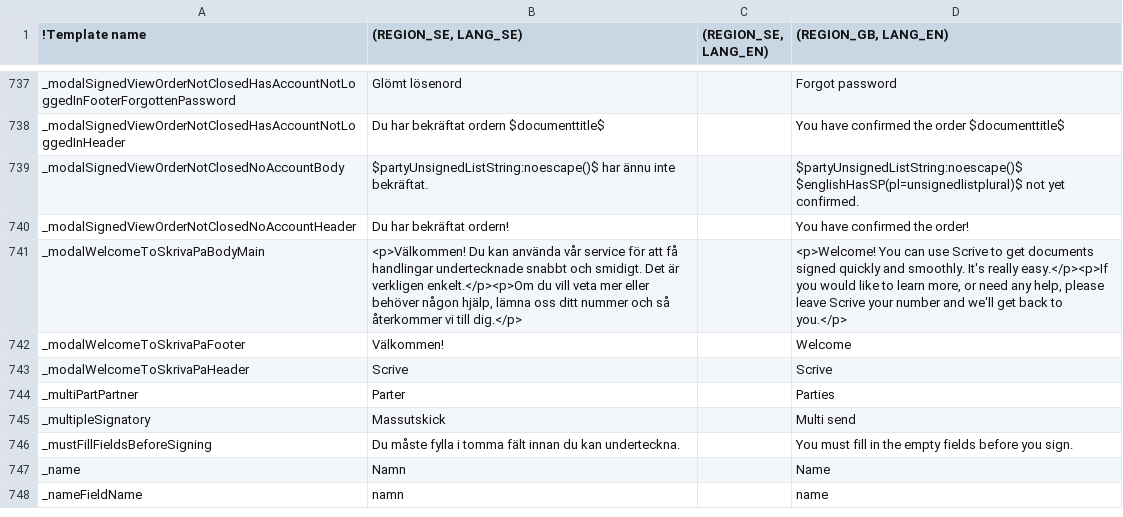
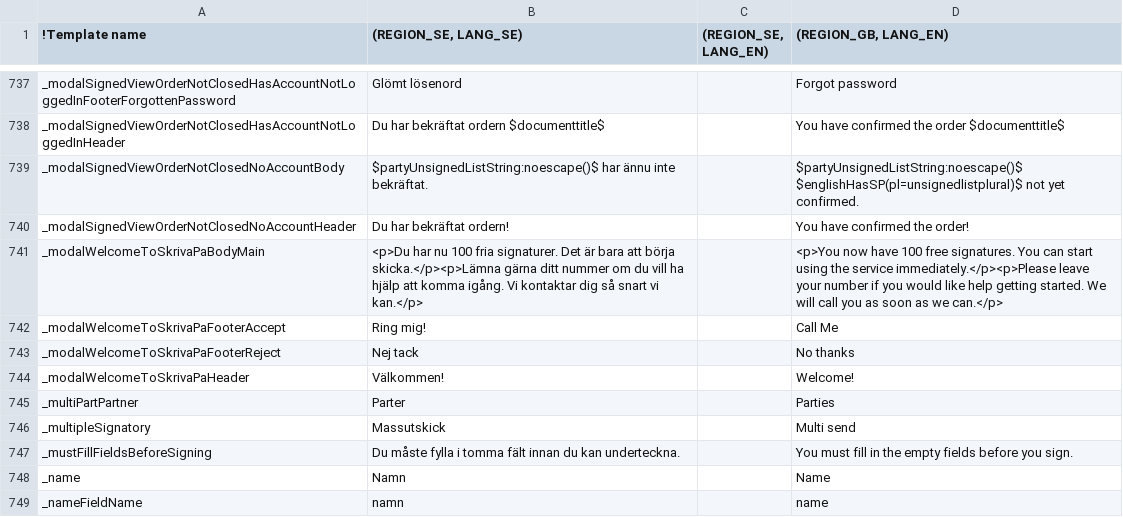
Before and after one commit to scrive/scrive-apidocs, a CSV file: texts/everything.csv, drawn as a sheet; only a part is shown, gaps mark what is left out.

Commit message:
remove the phone number dialog after signing & tweak text on phone number text after standard signup

```diff
--- a/texts/everything.csv
+++ b/texts/everything.csv
@@ -1878,5 +1878,6 @@ _modalSignedViewOrderNotClosedNoAccountBody,"$partyUnsignedListString:noescape()
 _modalSignedViewOrderNotClosedNoAccountHeader,"Du har bekräftat ordern!",,"You have confirmed the order!"
-_modalWelcomeToSkrivaPaBodyMain,"<p>Välkommen! Du kan använda vår service för att få handlingar undertecknade snabbt och smidigt. Det är verkligen enkelt.</p><p>Om du vill veta mer eller behöver någon hjälp, lämna oss ditt nummer och så återkommer vi till dig.</p>",,"<p>Welcome!  You can use Scrive to get documents signed quickly and smoothly.  It's really easy.</p><p>If you would like to learn more, or need any help, please leave Scrive your number and we'll get back to you.</p>"
-_modalWelcomeToSkrivaPaFooter,Välkommen!,,Welcome
-_modalWelcomeToSkrivaPaHeader,Scrive,,Scrive
+_modalWelcomeToSkrivaPaBodyMain,"<p>Du har nu 100 fria signaturer. Det är bara att börja skicka.</p><p>Lämna gärna ditt nummer om du vill ha hjälp att komma igång. Vi kontaktar dig så snart vi kan.</p>",,"<p>You now have 100 free signatures. You can start using the service immediately.</p><p>Please leave your number if you would like help getting started. We will call you as soon as we can.</p>"
+_modalWelcomeToSkrivaPaFooterAccept,"Ring mig!",,"Call Me"
+_modalWelcomeToSkrivaPaFooterReject,"Nej tack",,"No thanks"
+_modalWelcomeToSkrivaPaHeader,"Välkommen!",,"Welcome!"
 _multiPartPartner,Parter,,Parties
```
Also changed, not shown: 2 other files.
